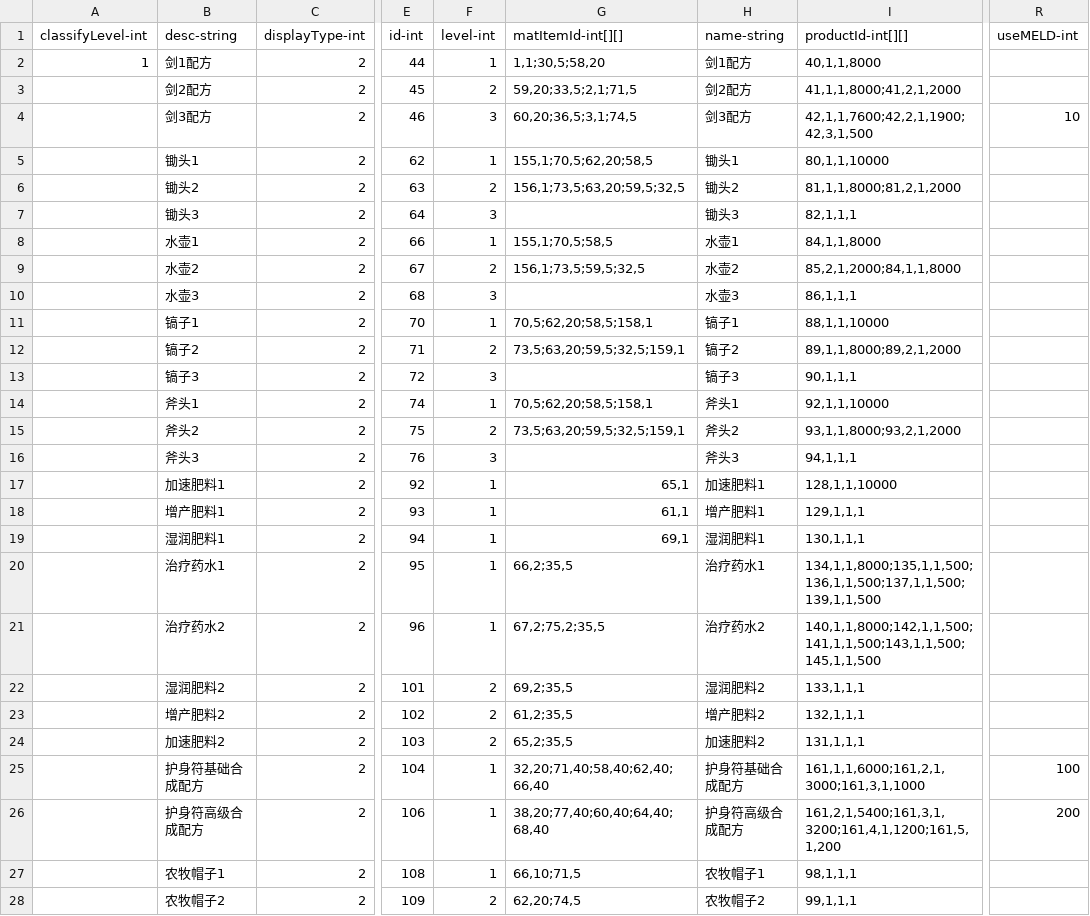
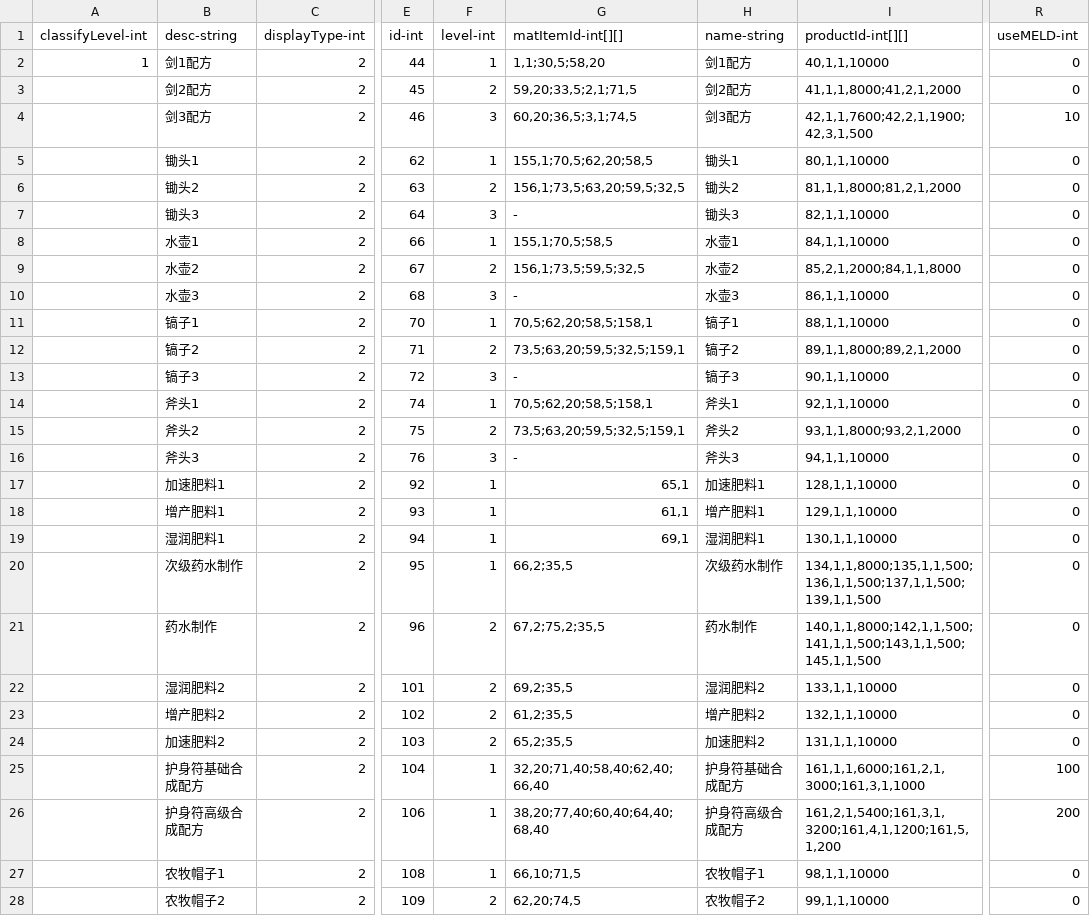
Before and after one commit to qqoo6789/shared-unity-core, a CSV file: Res/DataTable/Csv/Recipes.csv, drawn as a sheet; only a part is shown, gaps mark what is left out; the diff covers the shown part only; the diff names each change by its address in the sheet, - before the commit and + after, or states it on an @@ line.

```diff
--- a/Res/DataTable/Csv/Recipes.csv
+++ b/Res/DataTable/Csv/Recipes.csv
-I2 (productId-int[][]): 40,1,1,8000
+I2 (productId-int[][]): 40,1,1,10000
-R2:R3 (useMELD-int): (empty)
+R2:R3 (useMELD-int): 0
-R5:R24 (useMELD-int): (empty)
+R5:R24 (useMELD-int): 0
-G7 (matItemId-int[][]): (empty)
+G7 (matItemId-int[][]): -
-I7 (productId-int[][]): 82,1,1,1
+I7 (productId-int[][]): 82,1,1,10000
-I8 (productId-int[][]): 84,1,1,8000
+I8 (productId-int[][]): 84,1,1,10000
-G10 (matItemId-int[][]): (empty)
+G10 (matItemId-int[][]): -
-I10 (productId-int[][]): 86,1,1,1
+I10 (productId-int[][]): 86,1,1,10000
-G13 (matItemId-int[][]): (empty)
+G13 (matItemId-int[][]): -
-I13 (productId-int[][]): 90,1,1,1
+I13 (productId-int[][]): 90,1,1,10000
-G16 (matItemId-int[][]): (empty)
+G16 (matItemId-int[][]): -
-I16 (productId-int[][]): 94,1,1,1
+I16 (productId-int[][]): 94,1,1,10000
-I18 (productId-int[][]): 129,1,1,1
+I18 (productId-int[][]): 129,1,1,10000
-I19 (productId-int[][]): 130,1,1,1
+I19 (productId-int[][]): 130,1,1,10000
-B20 (desc-string): 治疗药水1
+B20 (desc-string): 次级药水制作
-H20 (name-string): 治疗药水1
+H20 (name-string): 次级药水制作
-B21 (desc-string): 治疗药水2
+B21 (desc-string): 药水制作
-F21 (level-int): 1
+F21 (level-int): 2
-H21 (name-string): 治疗药水2
+H21 (name-string): 药水制作
-I22 (productId-int[][]): 133,1,1,1
+I22 (productId-int[][]): 133,1,1,10000
-I23 (productId-int[][]): 132,1,1,1
+I23 (productId-int[][]): 132,1,1,10000
-I24 (productId-int[][]): 131,1,1,1
+I24 (productId-int[][]): 131,1,1,10000
-I27 (productId-int[][]): 98,1,1,1
+I27 (productId-int[][]): 98,1,1,10000
-R27:R28 (useMELD-int): (empty)
+R27:R28 (useMELD-int): 0
-I28 (productId-int[][]): 99,1,1,1
+I28 (productId-int[][]): 99,1,1,10000
```
Also changed, not shown: 10 added rows and 26 edited cells elsewhere in this file, Res/DataTable/Csv/Item.csv, Res/DataTable/Csv/ItemEatable.csv, 36 other files.
